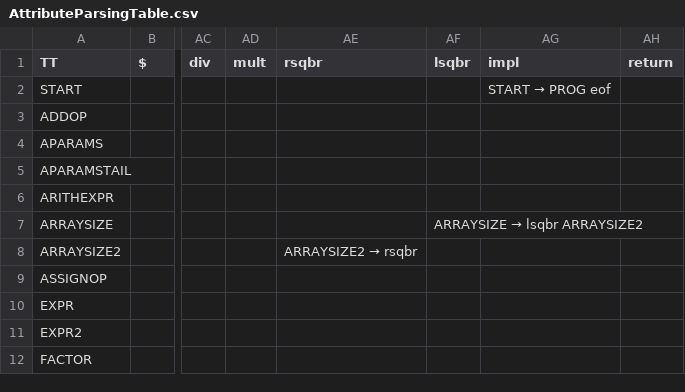
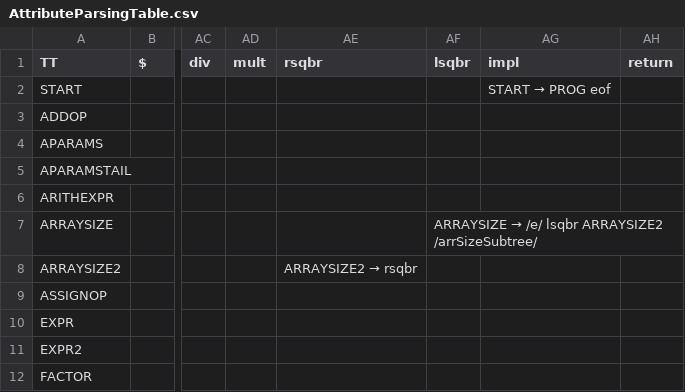
Before and after one commit to RuslanDallin/COMP442-CompilerDesign, a CSV file: project/Tables/AttributeParsingTable.csv, drawn as a sheet; only a part is shown, gaps mark what is left out; the diff names each change by its address in the sheet, - before the commit and + after, or states it on an @@ line.

```diff
--- a/project/Tables/AttributeParsingTable.csv
+++ b/project/Tables/AttributeParsingTable.csv
@@ AF7 (lsqbr): ARRAYSIZE → lsqbr ARRAYSIZE2 → ARRAYSIZE → /e/ lsqbr ARRAYSIZE2 /arrSizeSubtree/ @@
```
Also changed, not shown: 10 other files.
